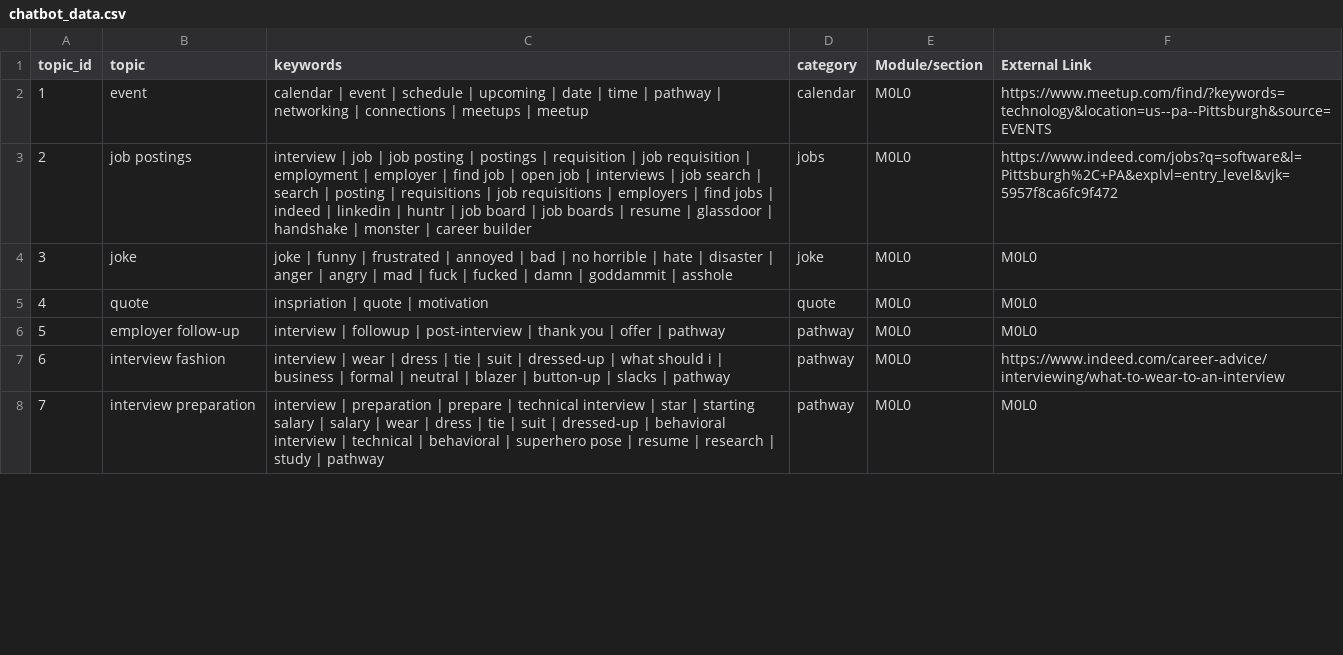
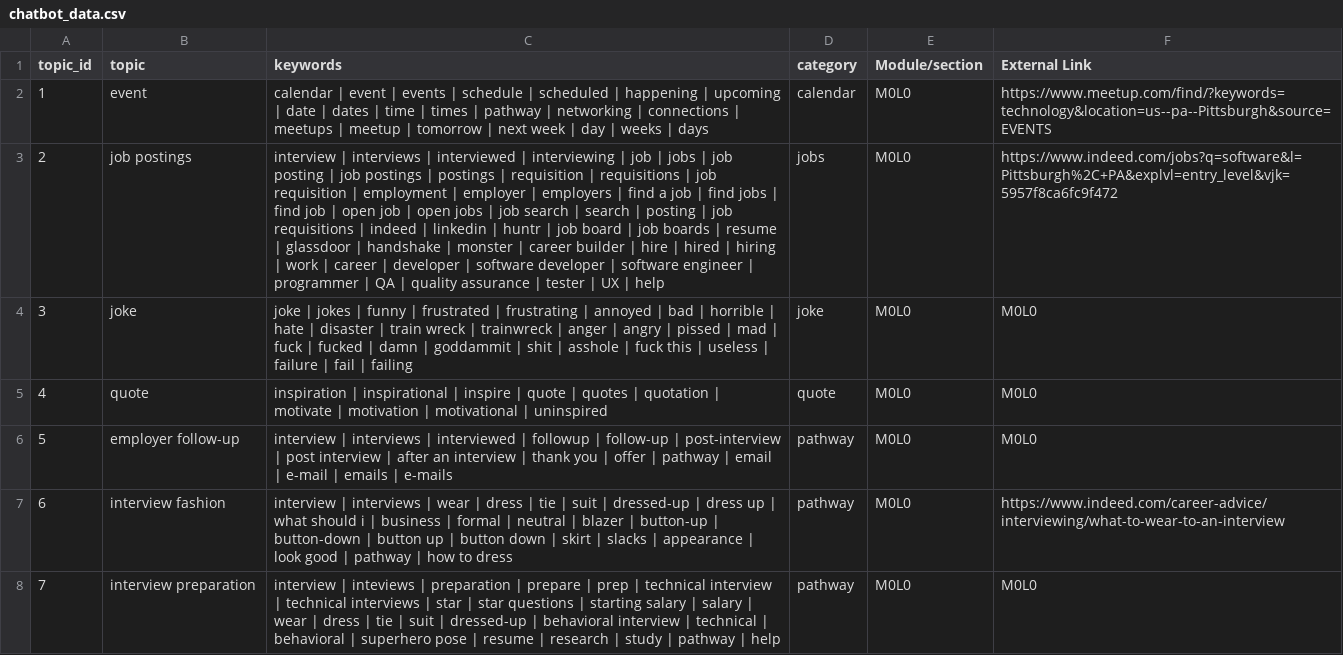
Before and after one commit to BrittLawson/LeChatBot, a CSV file: java/src/main/resources/chatbot_data.csv, drawn as a sheet; only a part is shown; the diff covers the shown part only; the diff names each change by its address in the sheet, - before the commit and + after, or states it on an @@ line.

Commit message:
updated 'help' logic and imported new data

```diff
--- a/java/src/main/resources/chatbot_data.csv
+++ b/java/src/main/resources/chatbot_data.csv
-C2 (keywords): …event | schedule | upcoming | date | time | pathway | networking | connections | meetups | meetup
+C2 (keywords): …event | events | schedule | scheduled | happening | upcoming | date | dates | time | times | pathway | networking | connections | meetups | meetup | tomorrow | next week | day | weeks | days
-C3 (keywords): interview | job | job posting | postings | requisition | job requisition | employment | employer | find job | open job | interviews | job search | search | posting | requisitions | job requisitions | employers | find jobs | indeed | linkedin | huntr | job board | job boards | resume | glassdoor | handshake | monster | career builder
+C3 (keywords): interview | interviews | interviewed | interviewing | job | jobs | job posting | job postings | postings | requisition | requisitions | job requisition | employment | employer | employers | find a job | find jobs | find job | open job | open jobs | job search | search | posting | job requisitions | indeed | linkedin | huntr | job board | job boards | resume | glassdoor | handshake | monster | career builder | hire | hired | hiring | work | career | developer | software developer | software engineer | programmer | QA | quality assurance | tester | UX | help
-C4 (keywords): joke | funny | frustrated | annoyed | bad | no horrible | hate | disaster | anger | angry | mad | fuck | fucked | damn | goddammit | asshole
+C4 (keywords): joke | jokes | funny | frustrated | frustrating | annoyed | bad | horrible | hate | disaster | train wreck | trainwreck | anger | angry | pissed | mad | fuck | fucked | damn | goddammit | shit | asshole | fuck this | useless | failure | fail | failing
-C5 (keywords): inspriation | quote | motivation
+C5 (keywords): inspiration | inspirational | inspire | quote | quotes | quotation | motivate | motivation | motivational | uninspired
-C6 (keywords): interview | followup | post-interview | thank you | offer | pathway
+C6 (keywords): interview | interviews | interviewed | followup | follow-up | post-interview | post interview | after an interview | thank you | offer | pathway | email | e-mail | emails | e-mails
-C7 (keywords): interview | wear | dress | tie | suit | dressed-up | what should i | business | formal | neutral | blazer | button-up | slacks | pathway
+C7 (keywords): interview | interviews | wear | dress | tie | suit | dressed-up | dress up | what should i | business | formal | neutral | blazer | button-up | button-down | button up | button down | skirt | slacks | appearance | look good | pathway | how to dress
-C8 (keywords): interview | preparation | prepare | technical interview | star | starting salary | salary | wear | dress | tie | suit | dressed-up | behavioral interview | technical | behavioral | superhero pose | resume | research | study | pathway
+C8 (keywords): interview | inteviews | preparation | prepare | prep | technical interview | technical interviews | star | star questions | starting salary | salary | wear | dress | tie | suit | dressed-up | behavioral interview | technical | behavioral | superhero pose | resume | research | study | pathway | help
```
Also changed, not shown: 62 edited cells elsewhere in this file, 1 other file.
